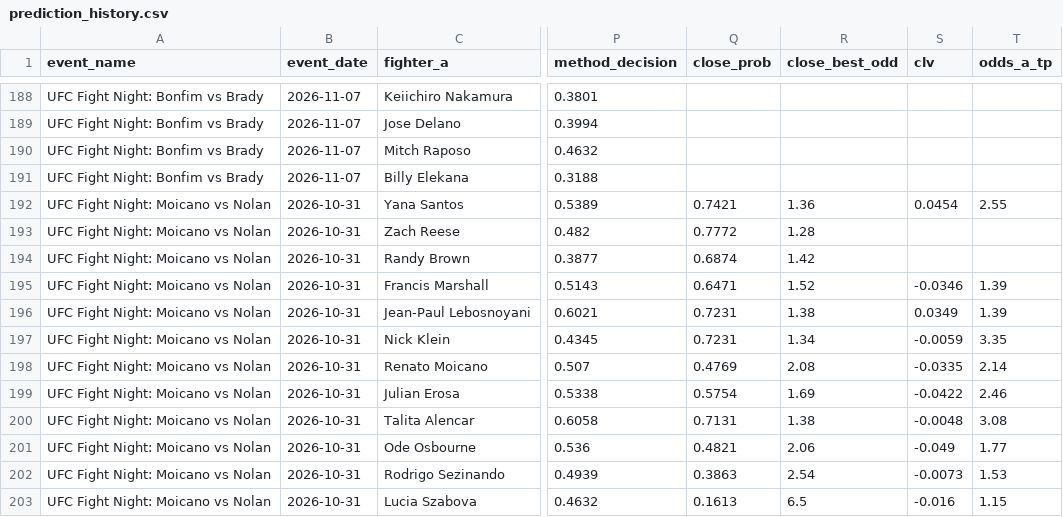
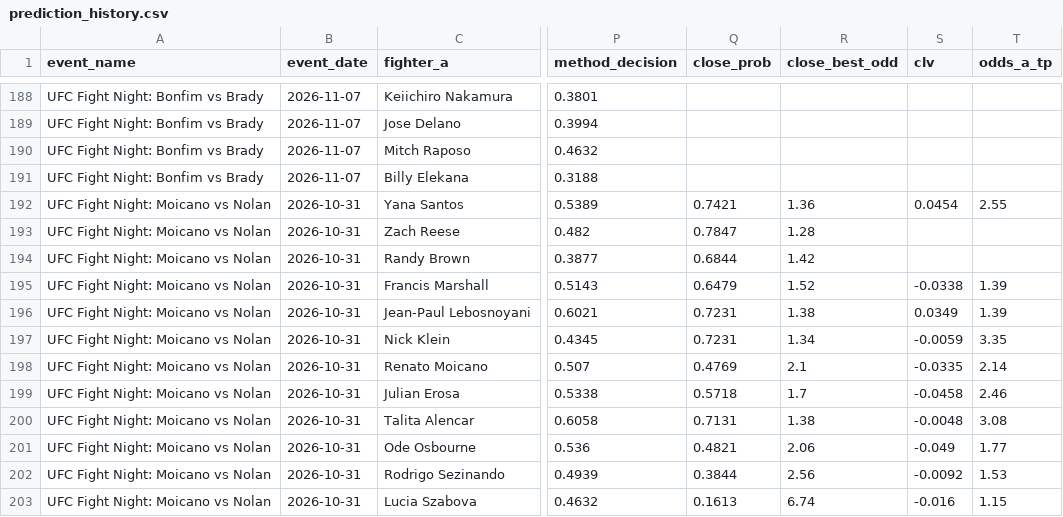
Before and after one commit to bergols/ufc-predictor, a CSV file: data/prediction_history.csv, drawn as a sheet; only a part is shown, gaps mark what is left out; the diff names each change by its address in the sheet, - before the commit and + after, or states it on an @@ line.

```diff
--- a/data/prediction_history.csv
+++ b/data/prediction_history.csv
-Q193 (close_prob): 0.7772
+Q193 (close_prob): 0.7847
-Q194 (close_prob): 0.6874
+Q194 (close_prob): 0.6844
-Q195 (close_prob): 0.6471
+Q195 (close_prob): 0.6479
-S195 (clv): -0.0346
+S195 (clv): -0.0338
-R198 (close_best_odd): 2.08
+R198 (close_best_odd): 2.1
-Q199 (close_prob): 0.5754
+Q199 (close_prob): 0.5718
-R199 (close_best_odd): 1.69
+R199 (close_best_odd): 1.7
-S199 (clv): -0.0422
+S199 (clv): -0.0458
-Q202 (close_prob): 0.3863
+Q202 (close_prob): 0.3844
-R202 (close_best_odd): 2.54
+R202 (close_best_odd): 2.56
-S202 (clv): -0.0073
+S202 (clv): -0.0092
-R203 (close_best_odd): 6.5
+R203 (close_best_odd): 6.74
```
Also changed, not shown: 7 other files.
